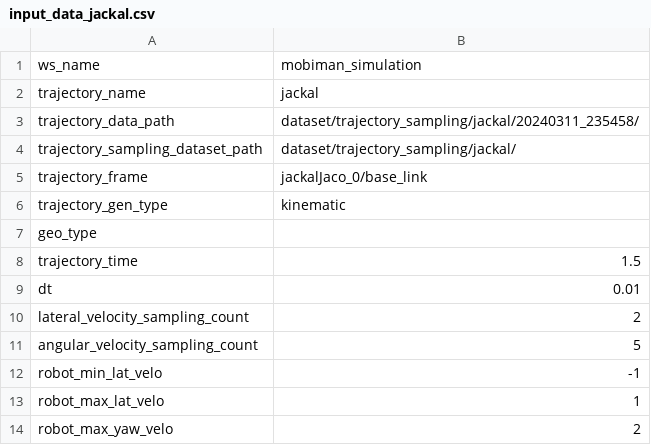
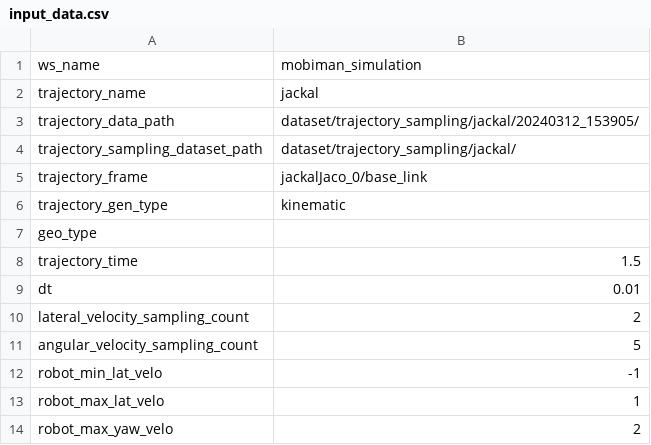
Before and after one commit to RIVeR-Lab/mobiman, a CSV file: mobiman_simulation/dataset/trajectory_sampling/jackal/20240312_153905/input_data.csv (was mobiman_simulation/dataset/trajectory_sampling/jackal/20240311_235458/input_data_jackal.csv), drawn as a sheet.

```diff
--- a/mobiman_simulation/dataset/trajectory_sampling/jackal/20240311_235458/input_data_jackal.csv
+++ b/mobiman_simulation/dataset/trajectory_sampling/jackal/20240312_153905/input_data.csv
@@ -2,3 +2,3 @@ ws_name,mobiman_simulation
 trajectory_name,jackal
-trajectory_data_path,dataset/trajectory_sampling/jackal/20240311_235458/
+trajectory_data_path,dataset/trajectory_sampling/jackal/20240312_153905/
 trajectory_sampling_dataset_path,dataset/trajectory_sampling/jackal/
```
Also changed, not shown: 24 other files.
